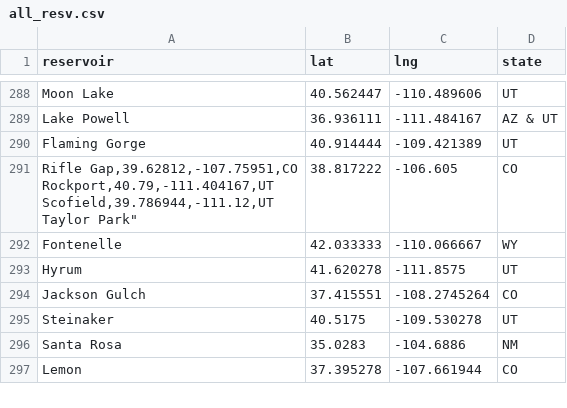
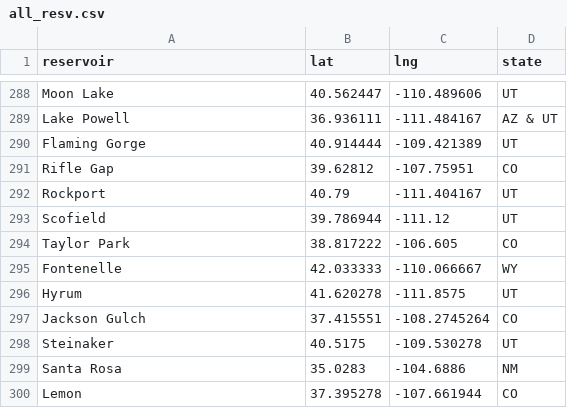
Before and after one commit to lfarrell/Western-Water, a CSV file: station_data/all_resv.csv, drawn as a sheet; only a part is shown, gaps mark what is left out; addresses are those after the commit; ↵ is a line break in a cell; the diff names each change by its address in the sheet, - before the commit and + after, or states it on an @@ line.

Commit message:
Fix csv formatting

```diff
--- a/station_data/all_resv.csv
+++ b/station_data/all_resv.csv
+row 291: Rifle Gap | 39.62812 | -107.75951 | CO
+row 292: Rockport | 40.79 | -111.404167 | UT
+row 293: Scofield | 39.786944 | -111.12 | UT
-A294 (reservoir): Rifle Gap,39.62812,-107.75951,CO ↵ Rockport,40.79,-111.404167,UT ↵ Scofield,39.786944,-111.12,UT ↵ Taylor Park"
+A294 (reservoir): Taylor Park
```
